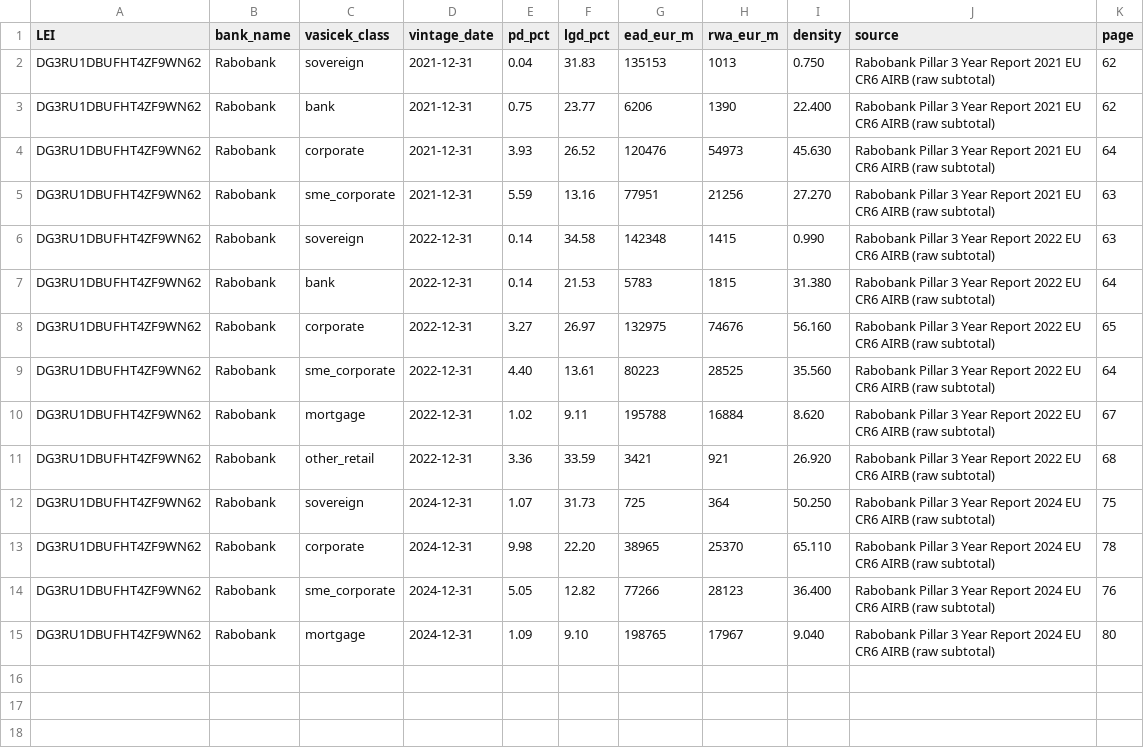
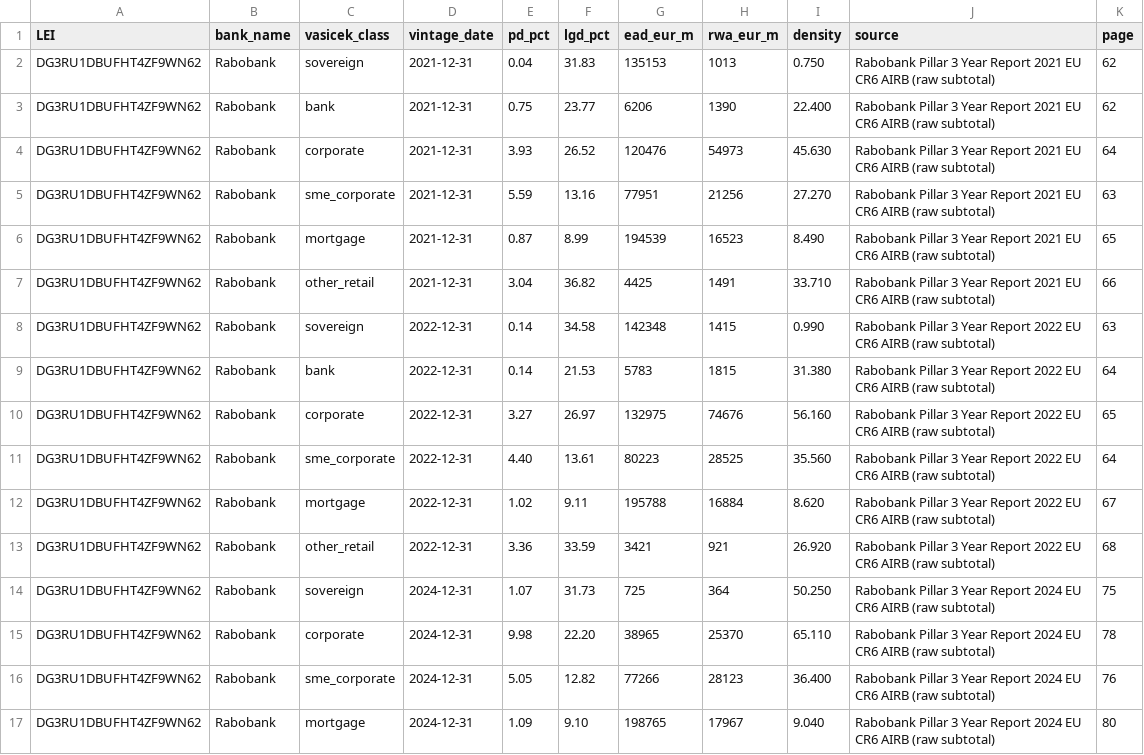
Before and after one commit to blerongashi12-code/Risk-Management, a CSV file: Risk management/data/backtest_raw/rabobank_raw_rows.csv, drawn as a sheet.

```diff
--- a/Risk management/data/backtest_raw/rabobank_raw_rows.csv
+++ b/Risk management/data/backtest_raw/rabobank_raw_rows.csv
@@ -5,2 +5,4 @@ DG3RU1DBUFHT4ZF9WN62,Rabobank,corporate,2021-12-31,3.93,26.52,120476,54973,45.63
 DG3RU1DBUFHT4ZF9WN62,Rabobank,sme_corporate,2021-12-31,5.59,13.16,77951,21256,27.270,Rabobank Pillar 3 Year Report 2021 EU CR6 AIRB (raw subtotal),63
+DG3RU1DBUFHT4ZF9WN62,Rabobank,mortgage,2021-12-31,0.87,8.99,194539,16523,8.490,Rabobank Pillar 3 Year Report 2021 EU CR6 AIRB (raw subtotal),65
+DG3RU1DBUFHT4ZF9WN62,Rabobank,other_retail,2021-12-31,3.04,36.82,4425,1491,33.710,Rabobank Pillar 3 Year Report 2021 EU CR6 AIRB (raw subtotal),66
 DG3RU1DBUFHT4ZF9WN62,Rabobank,sovereign,2022-12-31,0.14,34.58,142348,1415,0.990,Rabobank Pillar 3 Year Report 2022 EU CR6 AIRB (raw subtotal),63
```
Also changed, not shown: Risk management/data/pillar3_backtest_pdlgd.csv, 2 other files.
